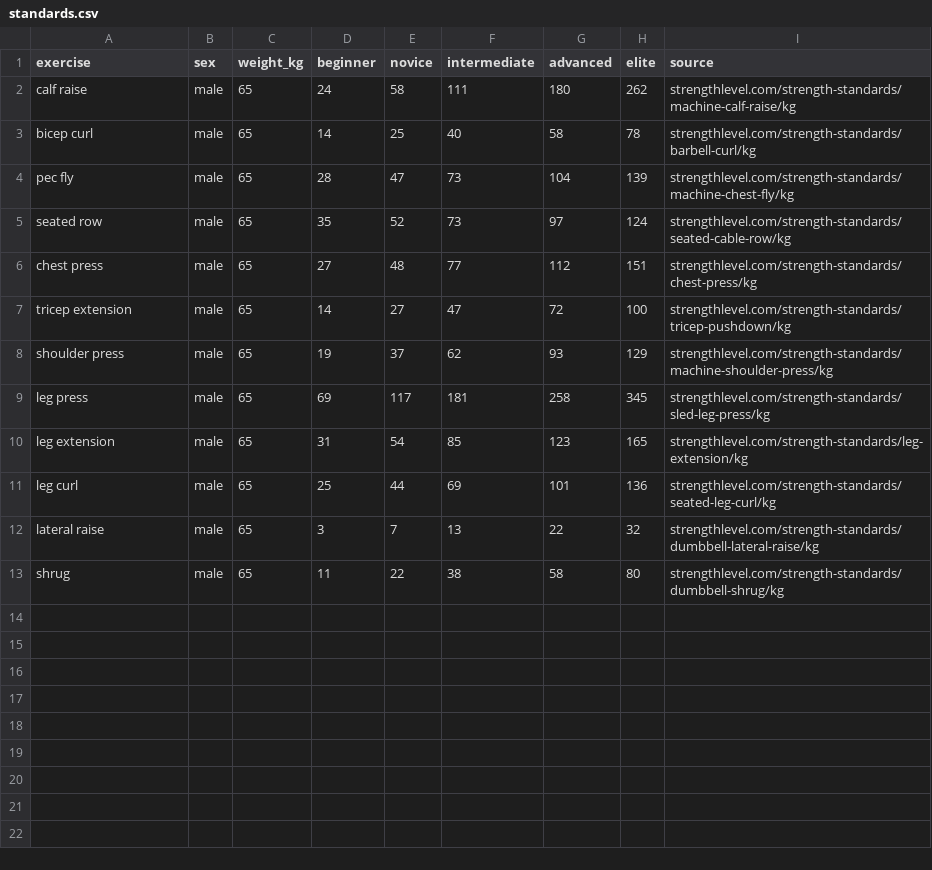
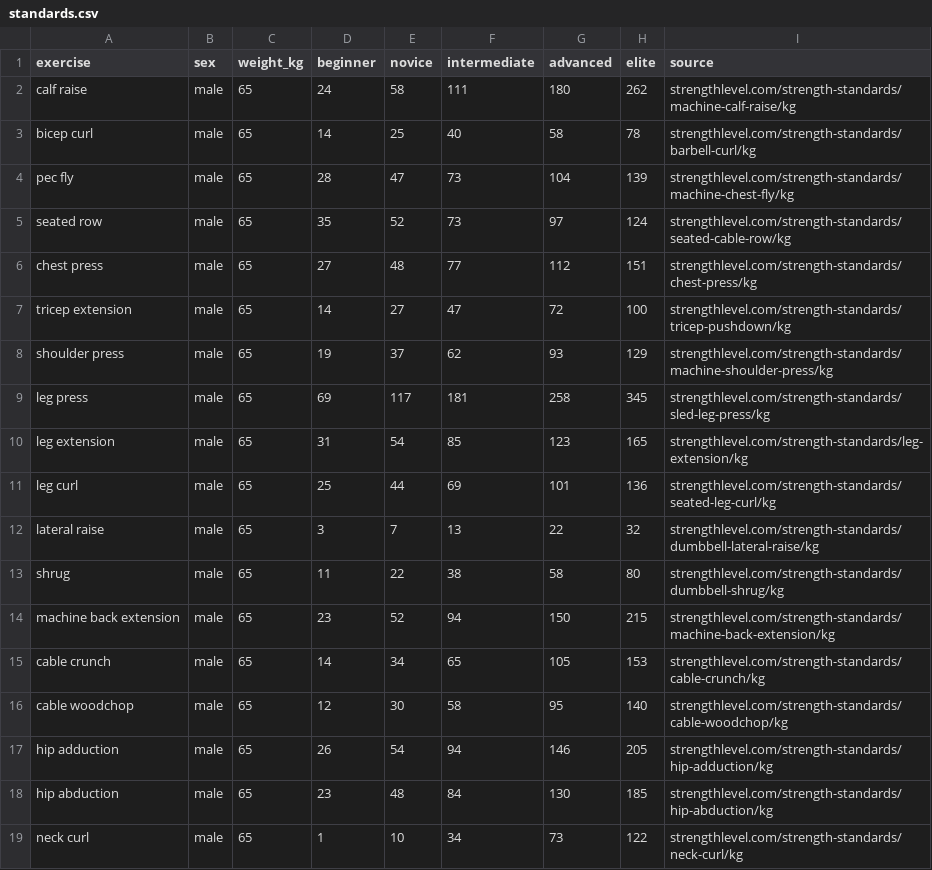
Before and after one commit to carlo-leonardo-attubato/exercise-tracker, a CSV file: data/standards.csv, drawn as a sheet; the diff names each change by its address in the sheet, - before the commit and + after, or states it on an @@ line.

Commit message:
Add exercises for all muscles (lower-back, abs, obliques, adductor, abductors, neck)

```diff
--- a/data/standards.csv
+++ b/data/standards.csv
+row 14: machine back extension | male | 65 | 23 | 52 | 94 | 150 | 215 | strengthlevel.com/strength-standards/machine-back-extension/kg
+row 15: cable crunch | male | 65 | 14 | 34 | 65 | 105 | 153 | strengthlevel.com/strength-standards/cable-crunch/kg
+row 16: cable woodchop | male | 65 | 12 | 30 | 58 | 95 | 140 | strengthlevel.com/strength-standards/cable-woodchop/kg
+row 17: hip adduction | male | 65 | 26 | 54 | 94 | 146 | 205 | strengthlevel.com/strength-standards/hip-adduction/kg
+row 18: hip abduction | male | 65 | 23 | 48 | 84 | 130 | 185 | strengthlevel.com/strength-standards/hip-abduction/kg
+row 19: neck curl | male | 65 | 1 | 10 | 34 | 73 | 122 | strengthlevel.com/strength-standards/neck-curl/kg
```
Also changed, not shown: 2 other files.
